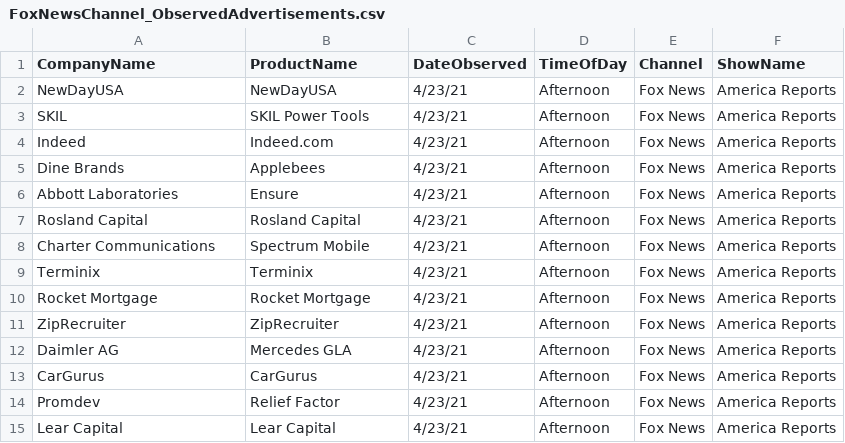
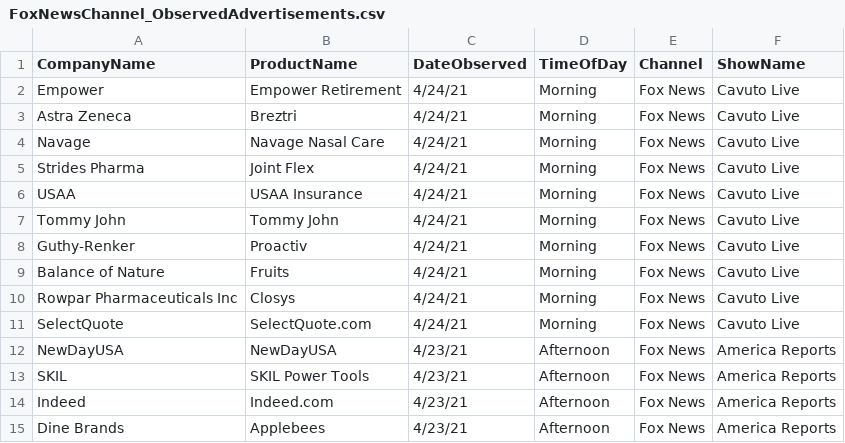
Before and after one commit to whoadvertiseson/whoadvertiseson, a CSV file: FoxNews/FoxNewsChannel_ObservedAdvertisements.csv, drawn as a sheet; only a part is shown; the shorter side is filled out with more unchanged rows.

```diff
--- a/FoxNews/FoxNewsChannel_ObservedAdvertisements.csv
+++ b/FoxNews/FoxNewsChannel_ObservedAdvertisements.csv
@@ -1,2 +1,12 @@
 CompanyName,ProductName,DateObserved,TimeOfDay,Channel,ShowName
+Empower,Empower Retirement,4/24/21,Morning,Fox News,Cavuto Live
+Astra Zeneca,Breztri,4/24/21,Morning,Fox News,Cavuto Live
+Navage,Navage Nasal Care,4/24/21,Morning,Fox News,Cavuto Live
+Strides Pharma,Joint Flex,4/24/21,Morning,Fox News,Cavuto Live
+USAA,USAA Insurance,4/24/21,Morning,Fox News,Cavuto Live
+Tommy John,Tommy John,4/24/21,Morning,Fox News,Cavuto Live
+Guthy-Renker,Proactiv,4/24/21,Morning,Fox News,Cavuto Live
+Balance of Nature,Fruits,4/24/21,Morning,Fox News,Cavuto Live
+Rowpar Pharmaceuticals Inc,Closys,4/24/21,Morning,Fox News,Cavuto Live
+SelectQuote,SelectQuote.com,4/24/21,Morning,Fox News,Cavuto Live
 NewDayUSA,NewDayUSA,4/23/21,Afternoon,Fox News,America Reports
```
Also changed, not shown: FoxNews/FoxNewsChannel_RecentTopAdvertisers.csv, 1 other file.
